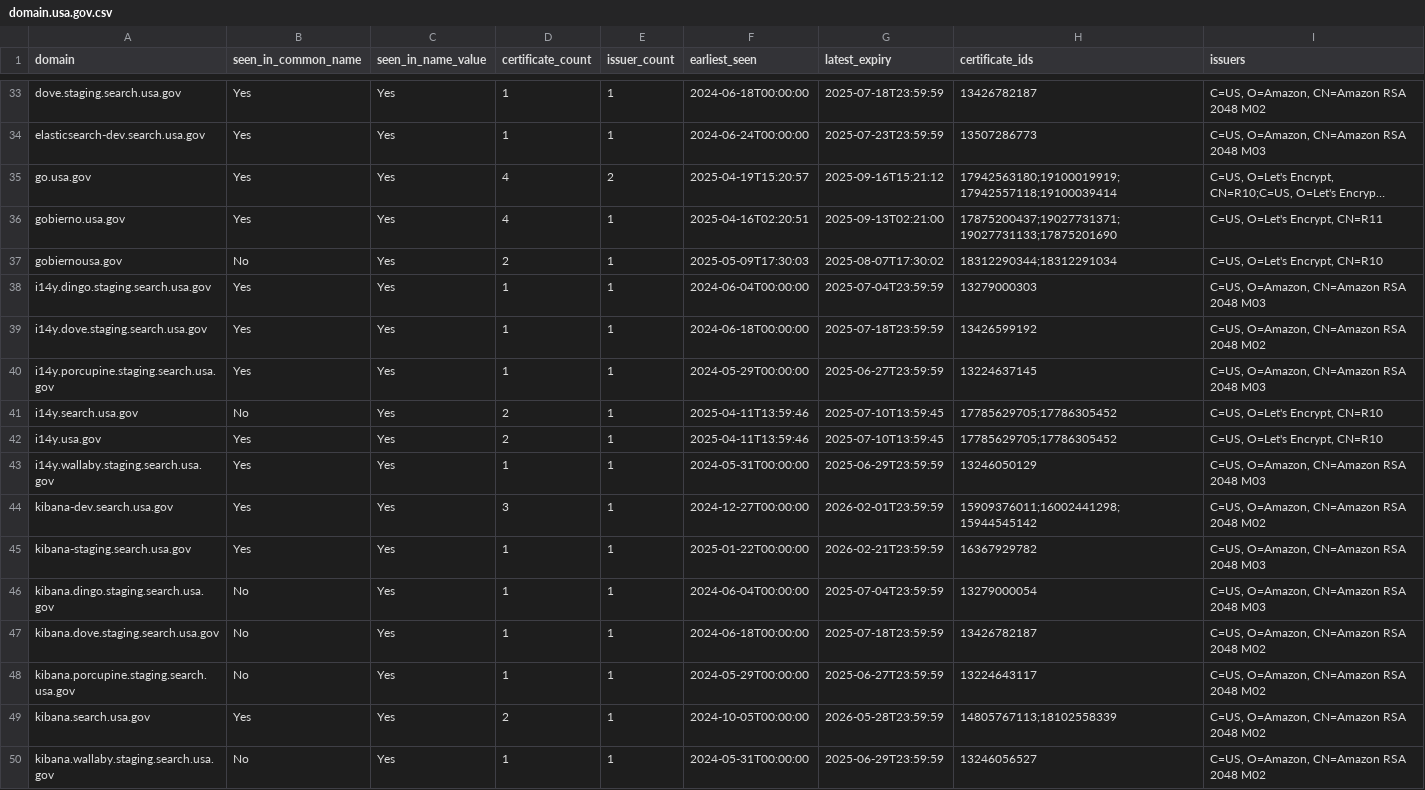
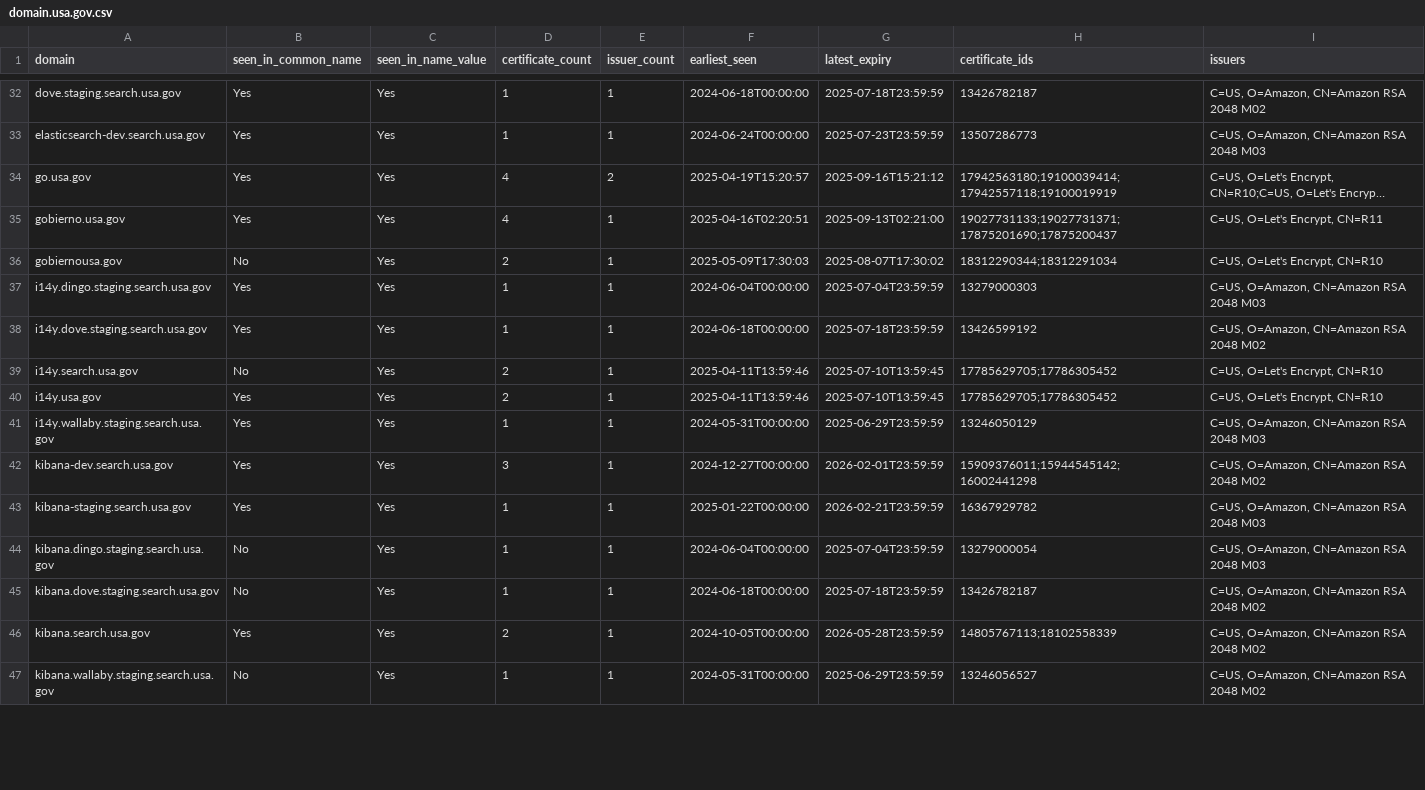
Before and after one commit to fartbagxp/gov-domains, a CSV file: data/csv/domain.usa.gov.csv, drawn as a sheet; only a part is shown, gaps mark what is left out; long unchanged cells end in …; removed rows and columns are numbered as before the commit, all else as after; the diff covers the shown part only; the diff names each change by its address in the sheet, - before the commit and + after, or states it on an @@ line.

```diff
--- a/data/csv/domain.usa.gov.csv
+++ b/data/csv/domain.usa.gov.csv
-H34 (certificate_ids): 17942563180;19100019919;17942557118;19100039414
+H34 (certificate_ids): 17942563180;19100039414;17942557118;19100019919
-H35 (certificate_ids): 17875200437;19027731371;19027731133;17875201690
+H35 (certificate_ids): 19027731133;19027731371;17875201690;17875200437
-row 40: i14y.porcupine.staging.search.usa.gov | Yes | Yes | 1 | 1 | 2024-05-29T00:00:00 | 2025-06-27T23:59:59 | 13224637145 | C=US, O=Amazon, CN=Amazon RSA 2048 M03
-H42 (certificate_ids): 15909376011;16002441298;15944545142
+H42 (certificate_ids): 15909376011;15944545142;16002441298
-row 48: kibana.porcupine.staging.search.usa.gov | No | Yes | 1 | 1 | 2024-05-29T00:00:00 | 2025-06-27T23:59:59 | 13224643117 | C=US, O=Amazon, CN=Amazon RSA 2048 M02
```
Also changed, not shown: 2 removed rows and 36 edited cells elsewhere in this file, data/csv/domain.dhs.gov.csv, data/csv/domain.epa.gov.csv, 20 other files.
